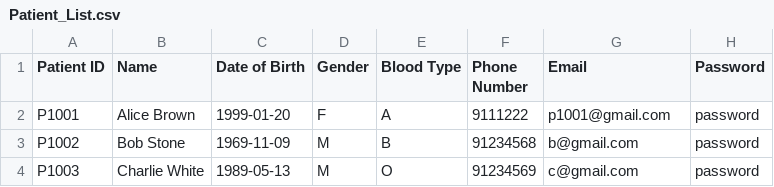
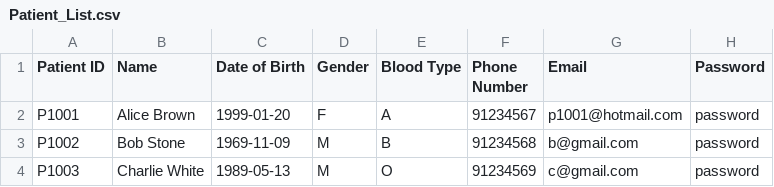
Before and after one commit to feliciahxy/SC2002-OOP-HMS, a CSV file: data/Patient_List.csv, drawn as a sheet.

Commit message:
Phone number & Email validators, Password strength authenticator,
Validators:
- phone no: format in accordance to starting digit or 6,8, or 9, and length of 8
- email: have to be xxx@gmail/hotmail/yahoo/etc.com

Password strength authenticator:
- must be 8 chars long.
- must contain atleast 1 uppercase & 1 lowercase char.
- must contain at least 1 digit/number.
- must contain 1 special character. E.g. .*[!@#$%^&*(),.?\":{}|<>].*

```diff
--- a/data/Patient_List.csv
+++ b/data/Patient_List.csv
@@ -1,3 +1,3 @@
 Patient ID,Name,Date of Birth,Gender,Blood Type,Phone Number,Email,Password
-P1001,Alice Brown,1999-01-20,F,A,9111222,p1001@gmail.com,password
+P1001,Alice Brown,1999-01-20,F,A,91234567,p1001@hotmail.com,password
 P1002,Bob Stone,1969-11-09,M,B,91234568,b@gmail.com,password
```
Also changed, not shown: 10 other files.
